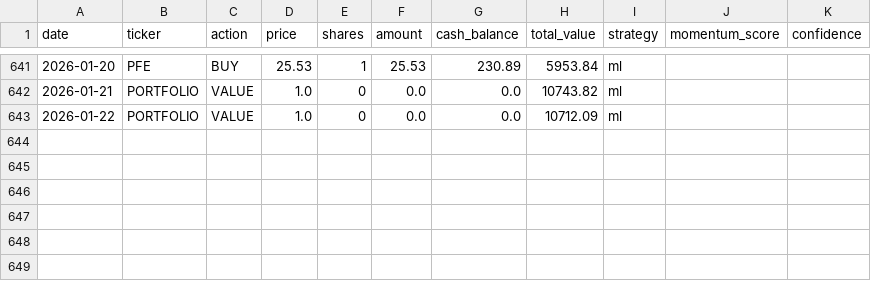
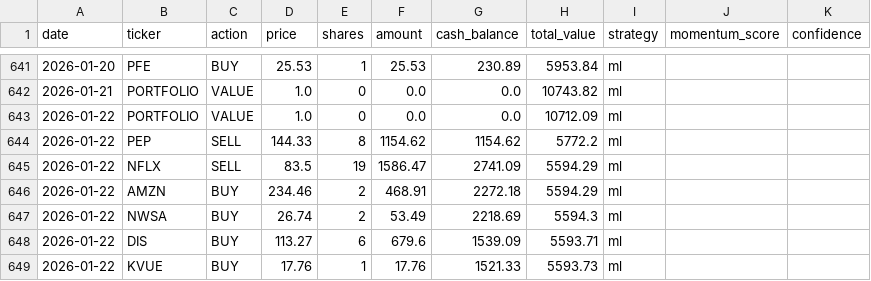
Before and after one commit to PAT0216/paper-trader, a CSV file: data/ledgers/ledger_ml.csv, drawn as a sheet; only a part is shown, gaps mark what is left out.

```diff
--- a/data/ledgers/ledger_ml.csv
+++ b/data/ledgers/ledger_ml.csv
@@ -643 +643,7 @@ date,ticker,action,price,shares,amount,cash_balance,total_value,strategy,momentu
 2026-01-22,PORTFOLIO,VALUE,1.0,0,0.0,0.0,10712.09,ml,,
+2026-01-22,PEP,SELL,144.33,8,1154.62,1154.62,5772.2,ml,,
+2026-01-22,NFLX,SELL,83.5,19,1586.47,2741.09,5594.29,ml,,
+2026-01-22,AMZN,BUY,234.46,2,468.91,2272.18,5594.29,ml,,
+2026-01-22,NWSA,BUY,26.74,2,53.49,2218.69,5594.3,ml,,
+2026-01-22,DIS,BUY,113.27,6,679.6,1539.09,5593.71,ml,,
+2026-01-22,KVUE,BUY,17.76,1,17.76,1521.33,5593.73,ml,,
```
Also changed, not shown: 9 other files.
